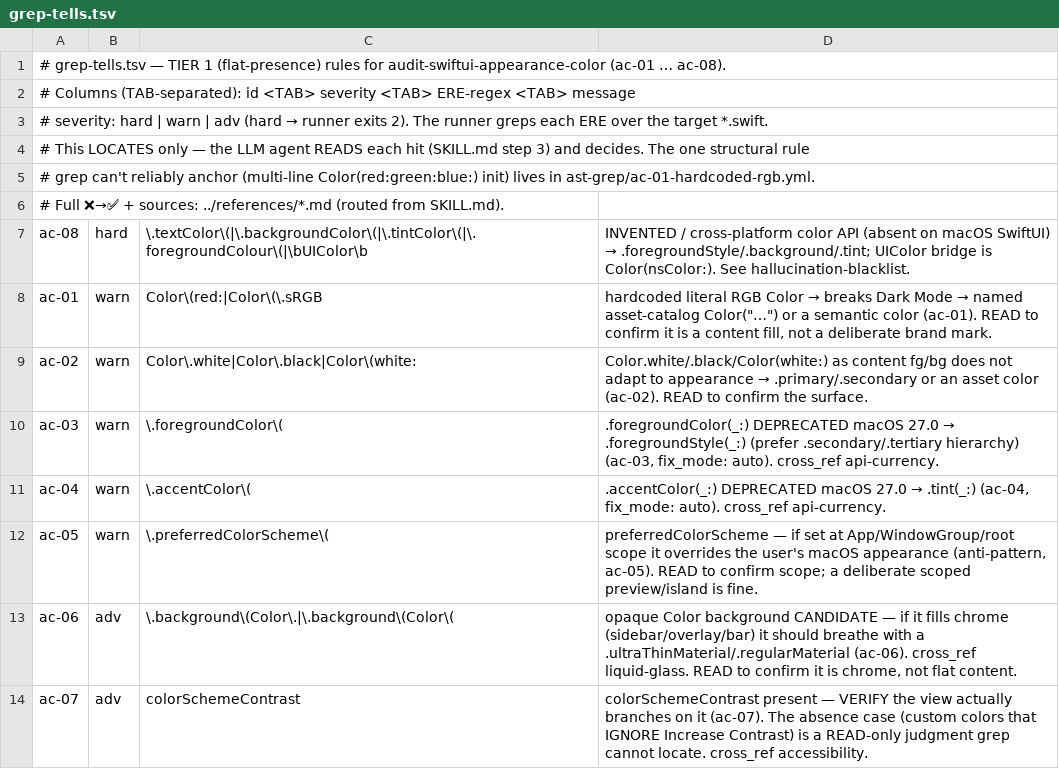
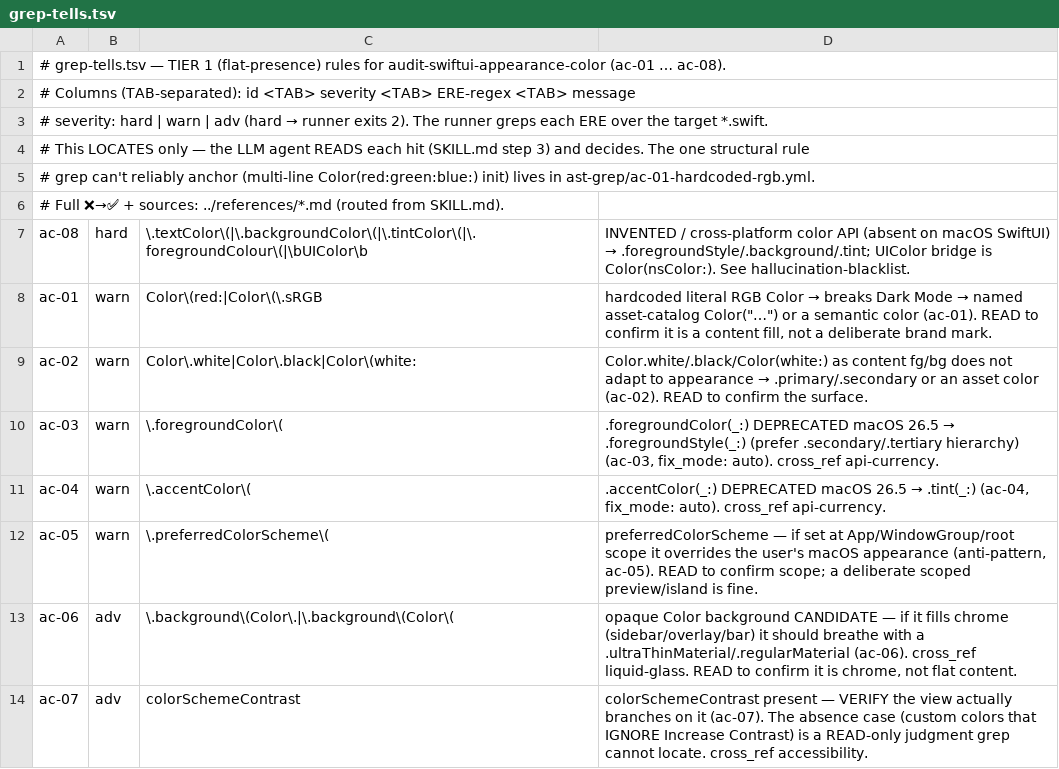
Before and after one commit to yigitkonur/plugin-swiftui, a TSV file: skills/audit-swiftui-appearance-color/lint/grep-tells.tsv, drawn as a sheet.

```diff
--- a/skills/audit-swiftui-appearance-color/lint/grep-tells.tsv
+++ b/skills/audit-swiftui-appearance-color/lint/grep-tells.tsv
@@ -9,4 +9,4 @@ ac-01	warn	Color\(red:|Color\(\.sRGB	hardcoded literal RGB Color → breaks Dark
 ac-02	warn	Color\.white|Color\.black|Color\(white:	Color.white/.black/Color(white:) as content fg/bg does not adapt to appearance → .primary/.secondary or an asset color (ac-02). READ to confirm the surface.
-ac-03	warn	\.foregroundColor\(	.foregroundColor(_:) DEPRECATED macOS 27.0 → .foregroundStyle(_:) (prefer .secondary/.tertiary hierarchy) (ac-03, fix_mode: auto). cross_ref api-currency.
-ac-04	warn	\.accentColor\(	.accentColor(_:) DEPRECATED macOS 27.0 → .tint(_:) (ac-04, fix_mode: auto). cross_ref api-currency.
+ac-03	warn	\.foregroundColor\(	.foregroundColor(_:) DEPRECATED macOS 26.5 → .foregroundStyle(_:) (prefer .secondary/.tertiary hierarchy) (ac-03, fix_mode: auto). cross_ref api-currency.
+ac-04	warn	\.accentColor\(	.accentColor(_:) DEPRECATED macOS 26.5 → .tint(_:) (ac-04, fix_mode: auto). cross_ref api-currency.
 ac-05	warn	\.preferredColorScheme\(	preferredColorScheme — if set at App/WindowGroup/root scope it overrides the user's macOS appearance (anti-pattern, ac-05). READ to confirm scope; a deliberate scoped preview/island is fine.
```
Also changed, not shown: skills/audit-swiftui-api-currency/lint/grep-tells.tsv, skills/audit-swiftui-layout-and-tables/lint/grep-tells.tsv, 36 other files.
